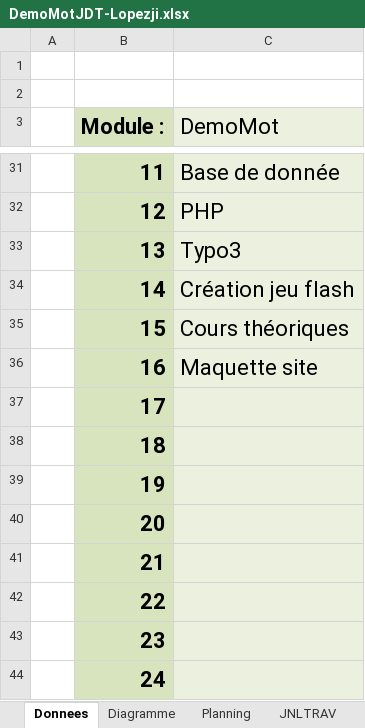
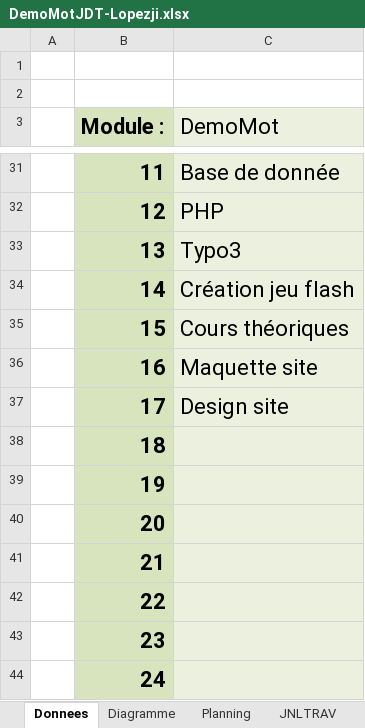
Before and after one commit to LopezJim/Demomot, an Excel workbook: Doc/DemoMotJDT-Lopezji.xlsx, sheet Donnees, drawn as a sheet; only a part is shown, gaps mark what is left out; values as stored, in another font and other column widths than the file's, no borders; charts and pictures not drawn; 1 other sheet too large or unreadable and not compared; the diff names each change by its address in the sheet, - before the commit and + after, or states it on an @@ line.

```diff
--- a/Doc/DemoMotJDT-Lopezji.xlsx (sheet Donnees)
+++ b/Doc/DemoMotJDT-Lopezji.xlsx (sheet Donnees)
-C37 (DemoMot): (empty)
+C37 (DemoMot): Design site
```
Also changed, not shown: sheet JNLTRAV, charts or pictures, 2 other files.
